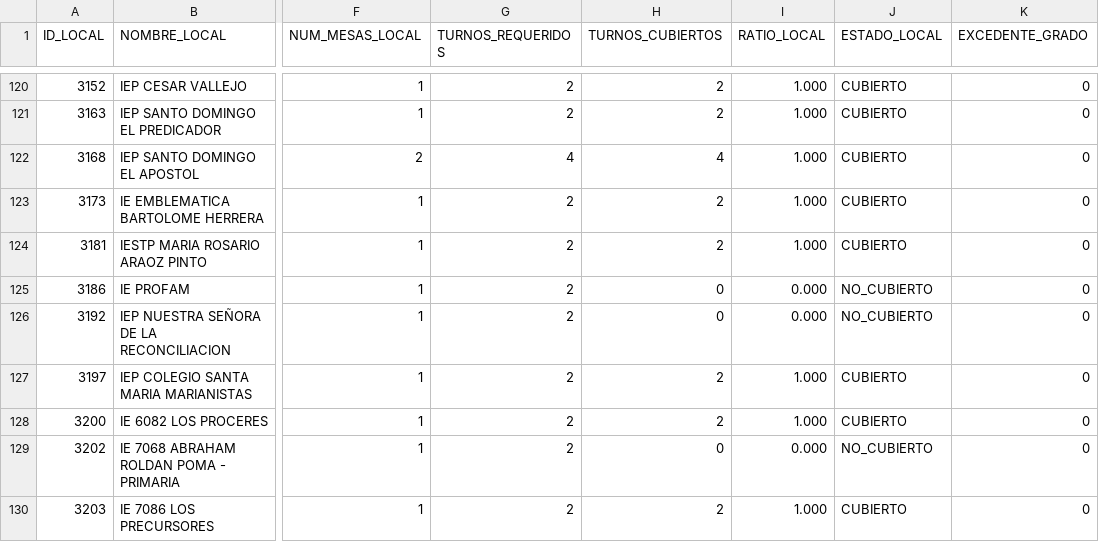
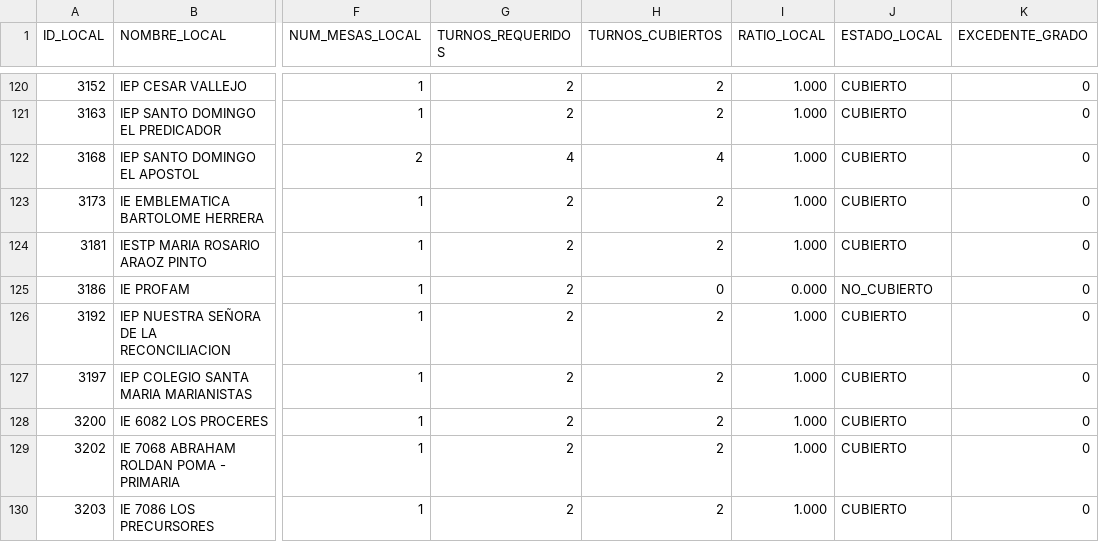
Before and after one commit to actransparencia-monitoreo/mapa-cobertura-lima, a CSV file: data/locales.csv, drawn as a sheet; only a part is shown, gaps mark what is left out; the diff covers the shown part only; the diff names each change by its address in the sheet, - before the commit and + after, or states it on an @@ line.

Commit message:
datos: 121/115/235/22 sobre 493 locales · 2026-10-02 02:04 (MOTOR)

```diff
--- a/data/locales.csv
+++ b/data/locales.csv
-H126 (TURNOS_CUBIERTOS): 0
+H126 (TURNOS_CUBIERTOS): 2
-I126 (RATIO_LOCAL): 0.000
+I126 (RATIO_LOCAL): 1.000
-J126 (ESTADO_LOCAL): NO_CUBIERTO
+J126 (ESTADO_LOCAL): CUBIERTO
-H129 (TURNOS_CUBIERTOS): 0
+H129 (TURNOS_CUBIERTOS): 2
-I129 (RATIO_LOCAL): 0.000
+I129 (RATIO_LOCAL): 1.000
-J129 (ESTADO_LOCAL): NO_CUBIERTO
+J129 (ESTADO_LOCAL): CUBIERTO
```
Also changed, not shown: 29 edited cells elsewhere in this file.
